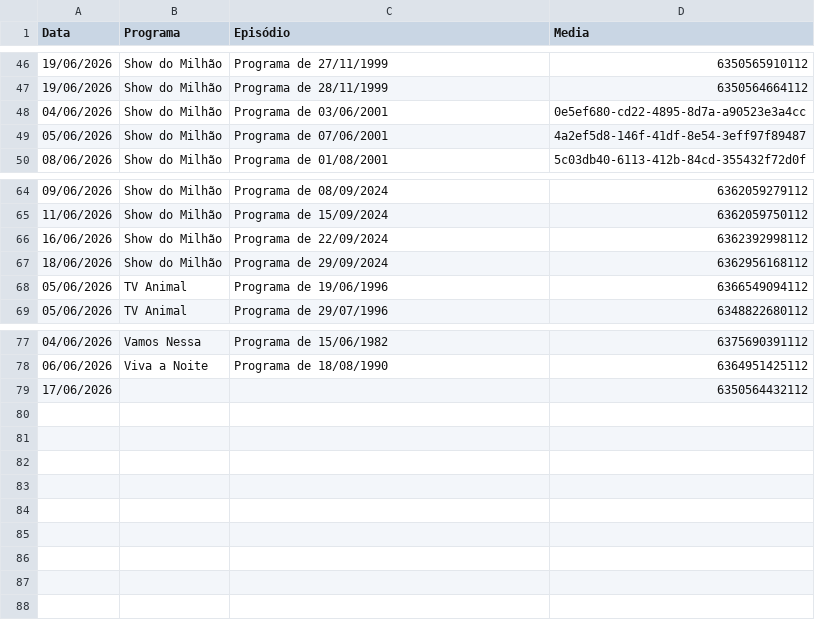
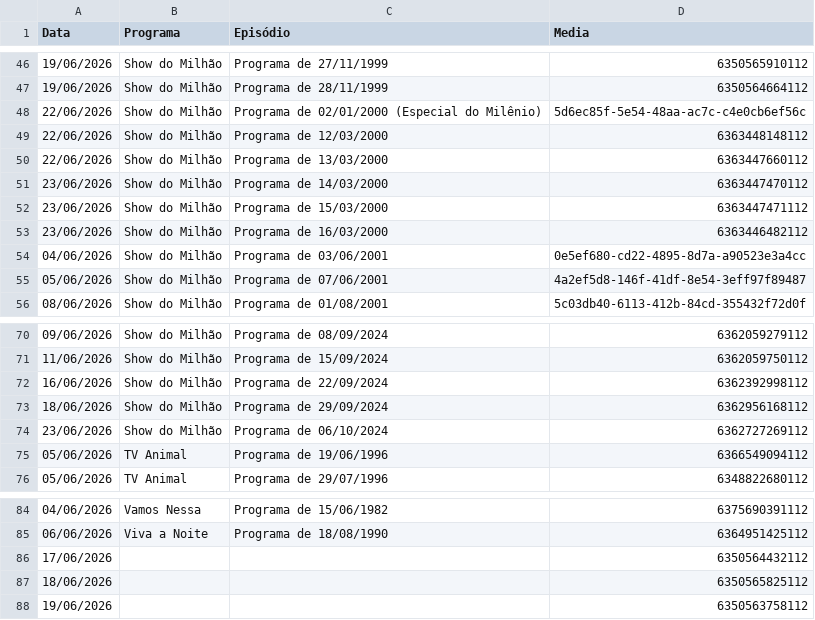
Before and after one commit to henriquerossi/Grade-SBTRaiz, a CSV file: grade_completa.csv, drawn as a sheet; only a part is shown, gaps mark what is left out; the diff names each change by its address in the sheet, - before the commit and + after, or states it on an @@ line.

```diff
--- a/grade_completa.csv
+++ b/grade_completa.csv
+row 48: 22/06/2026 | Show do Milhão | Programa de 02/01/2000 (Especial do Milênio) | 5d6ec85f-5e54-48aa-ac7c-c4e0cb6ef56c
+row 49: 22/06/2026 | Show do Milhão | Programa de 12/03/2000 | 6363448148112
+row 50: 22/06/2026 | Show do Milhão | Programa de 13/03/2000 | 6363447660112
+row 51: 23/06/2026 | Show do Milhão | Programa de 14/03/2000 | 6363447470112
+row 52: 23/06/2026 | Show do Milhão | Programa de 15/03/2000 | 6363447471112
+row 53: 23/06/2026 | Show do Milhão | Programa de 16/03/2000 | 6363446482112
+row 74: 23/06/2026 | Show do Milhão | Programa de 06/10/2024 | 6362727269112
+row 87: 18/06/2026 |  |  | 6350565825112
+row 88: 19/06/2026 |  |  | 6350563758112
```
Also changed, not shown: 1 other file.
